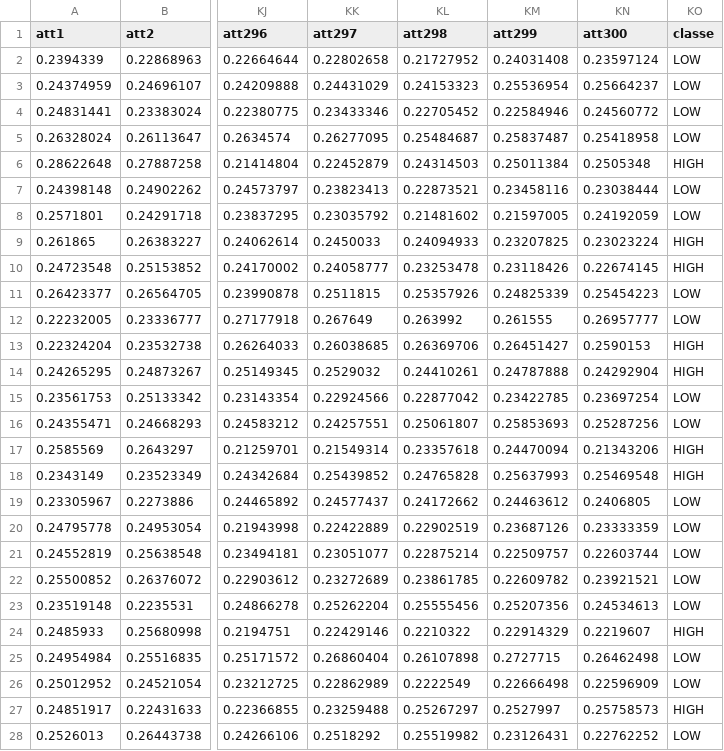
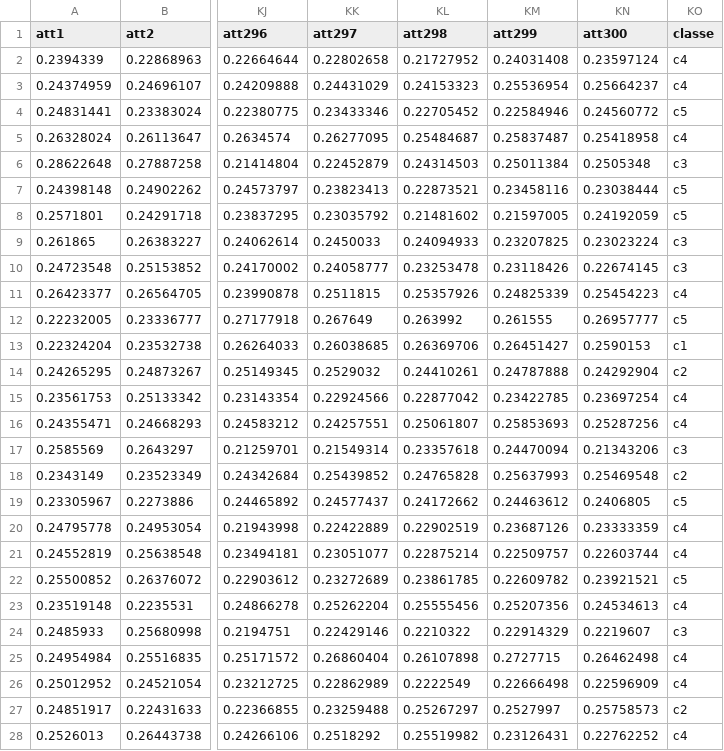
Before and after one commit to bengattathadjali/ML, a CSV file: train/y_features_opt2_300_train.csv, drawn as a sheet; only a part is shown, gaps mark what is left out; the diff covers the shown part only; the diff names each change by its address in the sheet, - before the commit and + after, or states it on an @@ line.

```diff
--- a/train/y_features_opt2_300_train.csv
+++ b/train/y_features_opt2_300_train.csv
-KO2:KO3 (classe): LOW
+KO2:KO3 (classe): c4
-KO4 (classe): LOW
+KO4 (classe): c5
-KO5 (classe): LOW
+KO5 (classe): c4
-KO6 (classe): HIGH
+KO6 (classe): c3
-KO7:KO8 (classe): LOW
+KO7:KO8 (classe): c5
-KO9:KO10 (classe): HIGH
+KO9:KO10 (classe): c3
-KO11 (classe): LOW
+KO11 (classe): c4
-KO12 (classe): LOW
+KO12 (classe): c5
-KO13 (classe): HIGH
+KO13 (classe): c1
-KO14 (classe): HIGH
+KO14 (classe): c2
-KO15:KO16 (classe): LOW
+KO15:KO16 (classe): c4
-KO17 (classe): HIGH
+KO17 (classe): c3
-KO18 (classe): HIGH
+KO18 (classe): c2
-KO19 (classe): LOW
+KO19 (classe): c5
-KO20:KO21 (classe): LOW
+KO20:KO21 (classe): c4
-KO22 (classe): LOW
+KO22 (classe): c5
-KO23 (classe): LOW
+KO23 (classe): c4
-KO24 (classe): HIGH
+KO24 (classe): c3
-KO25:KO26 (classe): LOW
+KO25:KO26 (classe): c4
-KO27 (classe): HIGH
+KO27 (classe): c2
-KO28 (classe): LOW
+KO28 (classe): c4
```
Also changed, not shown: 103 edited cells elsewhere in this file, train/z_features_opt2_300_train.csv, 3 other files.
